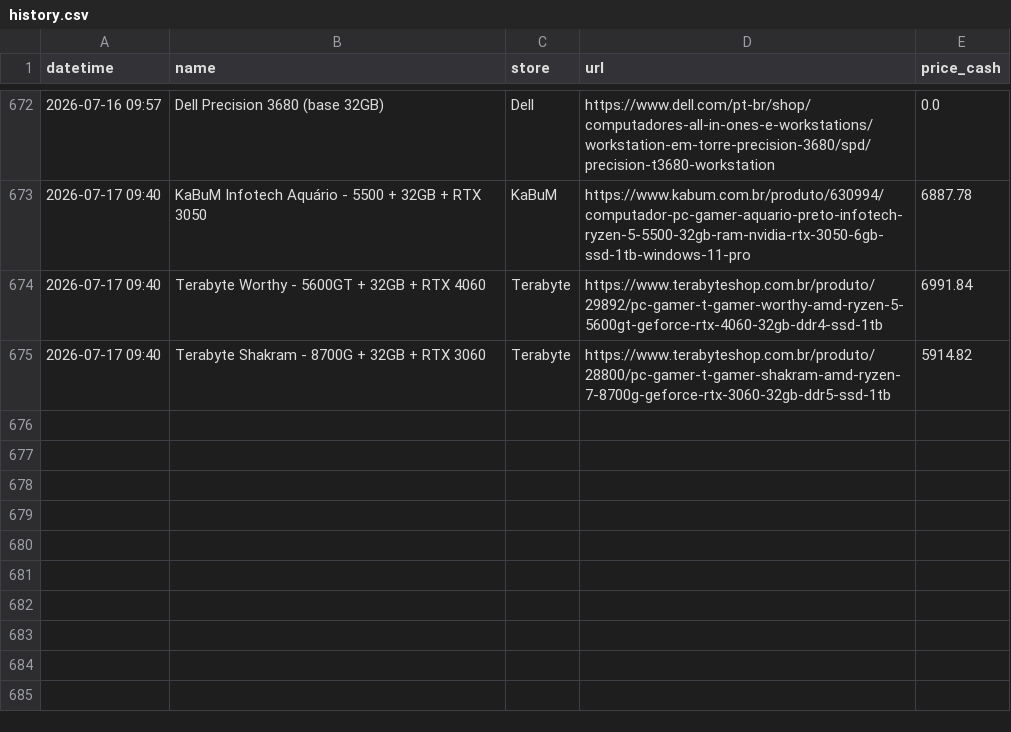
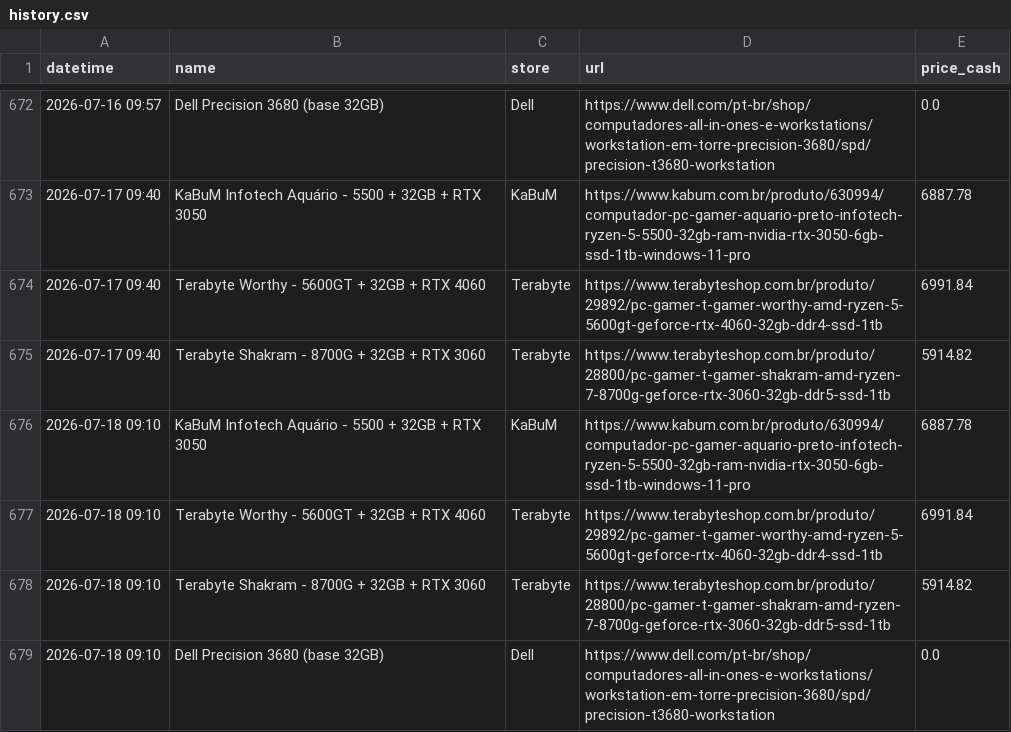
Before and after one commit to andrerferrer/pricebot, a CSV file: history.csv, drawn as a sheet; only a part is shown, gaps mark what is left out; the diff names each change by its address in the sheet, - before the commit and + after, or states it on an @@ line.

Commit message:
update history 2026-07-18 12:10:16

```diff
--- a/history.csv
+++ b/history.csv
+row 676: 2026-07-18 09:10 | KaBuM Infotech Aquário - 5500 + 32GB + RTX 3050 | KaBuM | https://www.kabum.com.br/produto/630994/computador-pc-gamer-aquario-preto-infotech-ryzen-5-5500-32gb-ram-nvidia-rtx-3050-6gb-ssd-1tb-windows-11-pro | 6887.78
+row 677: 2026-07-18 09:10 | Terabyte Worthy - 5600GT + 32GB + RTX 4060 | Terabyte | https://www.terabyteshop.com.br/produto/29892/pc-gamer-t-gamer-worthy-amd-ryzen-5-5600gt-geforce-rtx-4060-32gb-ddr4-ssd-1tb | 6991.84
+row 678: 2026-07-18 09:10 | Terabyte Shakram - 8700G + 32GB + RTX 3060 | Terabyte | https://www.terabyteshop.com.br/produto/28800/pc-gamer-t-gamer-shakram-amd-ryzen-7-8700g-geforce-rtx-3060-32gb-ddr5-ssd-1tb | 5914.82
+row 679: 2026-07-18 09:10 | Dell Precision 3680 (base 32GB) | Dell | https://www.dell.com/pt-br/shop/computadores-all-in-ones-e-workstations/workstation-em-torre-precision-3680/spd/precision-t3680-workstation | 0.0
```
